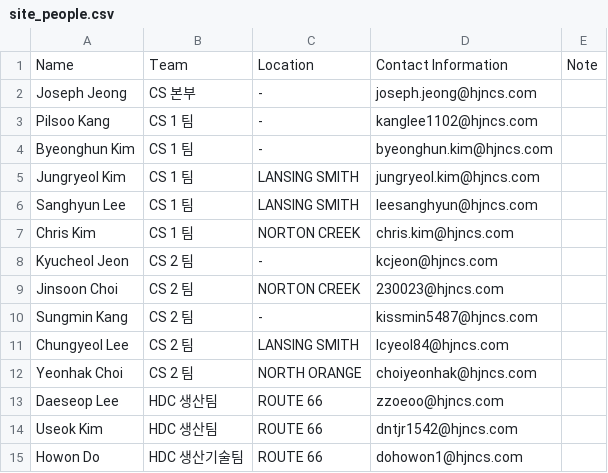
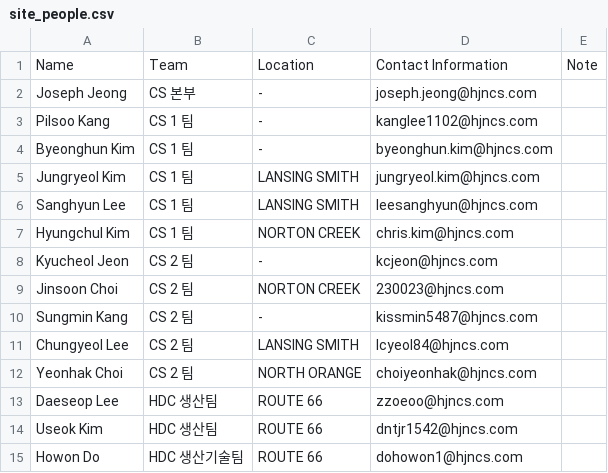
Before and after one commit to Eucalyptuss/site_work_status_dashboard, a CSV file: site_people.csv, drawn as a sheet.

Commit message:
update 06/13

```diff
--- a/site_people.csv
+++ b/site_people.csv
@@ -6,3 +6,3 @@ Jungryeol Kim,CS 1 팀,LANSING SMITH,jungryeol.kim@hjncs.com,
 Sanghyun Lee,CS 1 팀,LANSING SMITH,leesanghyun@hjncs.com,
-Chris Kim,CS 1 팀,NORTON CREEK,chris.kim@hjncs.com,
+Hyungchul Kim,CS 1 팀,NORTON CREEK,chris.kim@hjncs.com,
 Kyucheol Jeon,CS 2 팀,-,kcjeon@hjncs.com,
```
